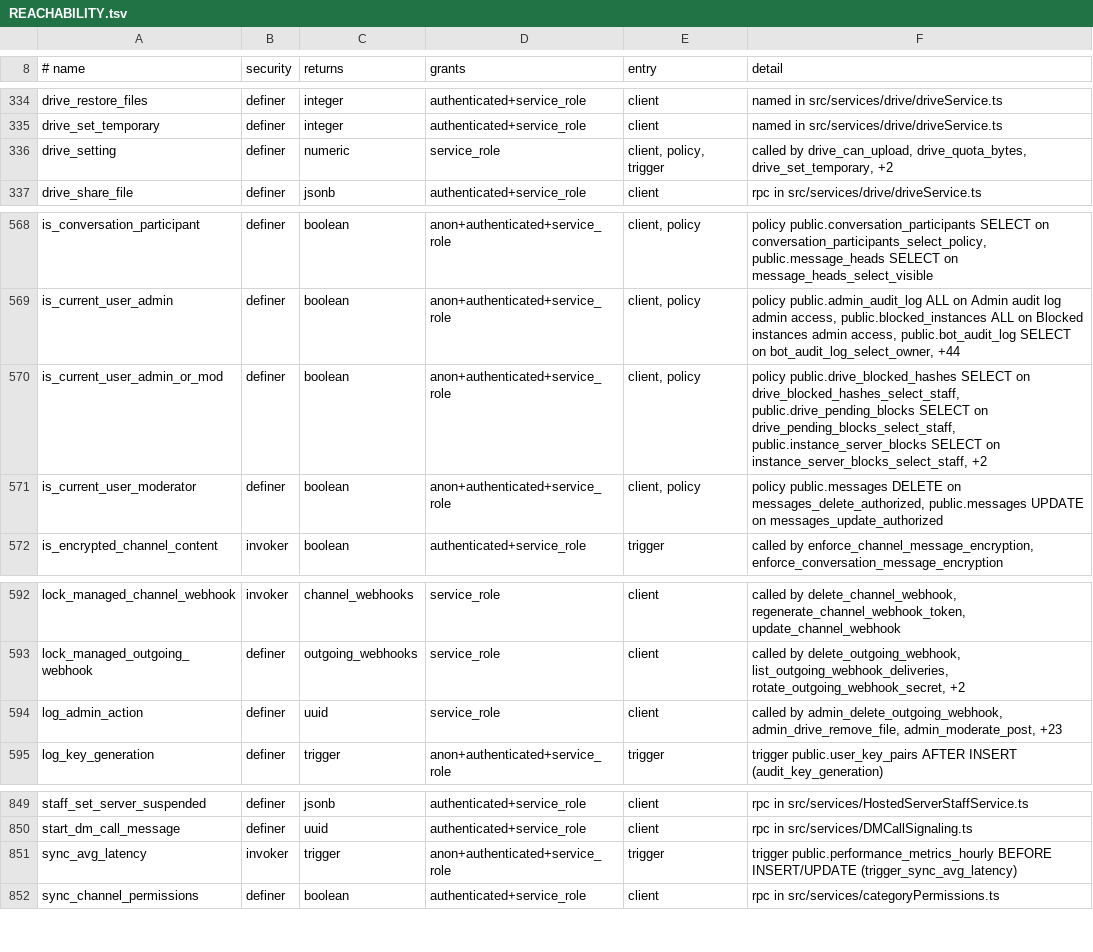
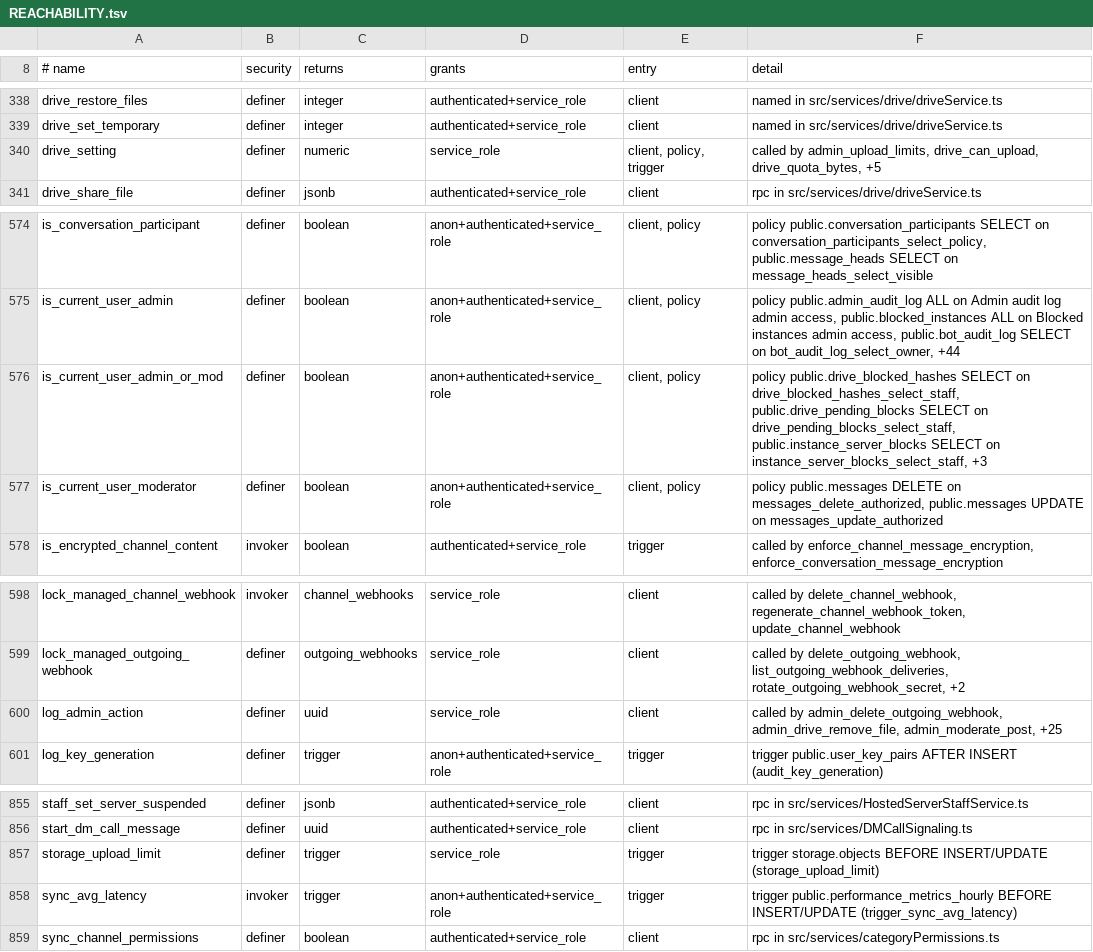
Before and after one commit to y4my4my4m/harmony, a TSV file: db_schema/REACHABILITY.tsv, drawn as a sheet; only a part is shown, gaps mark what is left out; the diff covers the shown part only.

Commit message:
Upload limits: client refusal, admin Config and Users
The client reads its effective limit (get_my_upload_limit, cached per
account for five minutes) and refuses a file over it in message_media
or user_media before the first byte: chat, threads, DMs and Drive check
before hashing, posts and every other upload inside startStorageUpload.
The refusal names the file, its size and the limit; it shows on the
composer chip and as a failed entry in the transfers indicator. A 4xx
from storage for a file over the limit as read again gets the same
message. The two buckets no longer carry a client-side 50 MB cap.

Admin, Config, Uploads sets the three tiers under the ceiling the
operator set; Admin, Users opens one account's limit with a custom
value or the tier. Moderators read both. Strings in all 7 locales.
SURFACE.tsv and REACHABILITY.tsv regenerated.

```diff
--- a/db_schema/REACHABILITY.tsv
+++ b/db_schema/REACHABILITY.tsv
@@ -335,3 +339,3 @@ drive_restore_files	definer	integer	authenticated+service_role	client	named in s
 drive_set_temporary	definer	integer	authenticated+service_role	client	named in src/services/drive/driveService.ts
-drive_setting	definer	numeric	service_role	client, policy, trigger	called by drive_can_upload, drive_quota_bytes, drive_set_temporary, +2
+drive_setting	definer	numeric	service_role	client, policy, trigger	called by admin_upload_limits, drive_can_upload, drive_quota_bytes, +5
 drive_share_file	definer	jsonb	authenticated+service_role	client	rpc in src/services/drive/driveService.ts
@@ -569,3 +575,3 @@ is_conversation_participant	definer	boolean	anon+authenticated+service_role	clie
 is_current_user_admin	definer	boolean	anon+authenticated+service_role	client, policy	policy public.admin_audit_log ALL on Admin audit log admin access, public.blocked_instances ALL on Blocked instances admin access, public.bot_audit_log SELECT on bot_audit_log_select_owner, +44
-is_current_user_admin_or_mod	definer	boolean	anon+authenticated+service_role	client, policy	policy public.drive_blocked_hashes SELECT on drive_blocked_hashes_select_staff, public.drive_pending_blocks SELECT on drive_pending_blocks_select_staff, public.instance_server_blocks SELECT on instance_server_blocks_select_staff, +2
+is_current_user_admin_or_mod	definer	boolean	anon+authenticated+service_role	client, policy	policy public.drive_blocked_hashes SELECT on drive_blocked_hashes_select_staff, public.drive_pending_blocks SELECT on drive_pending_blocks_select_staff, public.instance_server_blocks SELECT on instance_server_blocks_select_staff, +3
 is_current_user_moderator	definer	boolean	anon+authenticated+service_role	client, policy	policy public.messages DELETE on messages_delete_authorized, public.messages UPDATE on messages_update_authorized
@@ -593,3 +599,3 @@ lock_managed_channel_webhook	invoker	channel_webhooks	service_role	client	called
 lock_managed_outgoing_webhook	definer	outgoing_webhooks	service_role	client	called by delete_outgoing_webhook, list_outgoing_webhook_deliveries, rotate_outgoing_webhook_secret, +2
-log_admin_action	definer	uuid	service_role	client	called by admin_delete_outgoing_webhook, admin_drive_remove_file, admin_moderate_post, +23
+log_admin_action	definer	uuid	service_role	client	called by admin_delete_outgoing_webhook, admin_drive_remove_file, admin_moderate_post, +25
 log_key_generation	definer	trigger	anon+authenticated+service_role	trigger	trigger public.user_key_pairs AFTER INSERT (audit_key_generation)
@@ -850,2 +856,3 @@ staff_set_server_suspended	definer	jsonb	authenticated+service_role	client	rpc i
 start_dm_call_message	definer	uuid	authenticated+service_role	client	rpc in src/services/DMCallSignaling.ts
+storage_upload_limit	definer	trigger	service_role	trigger	trigger storage.objects BEFORE INSERT/UPDATE (storage_upload_limit)
 sync_avg_latency	invoker	trigger	anon+authenticated+service_role	trigger	trigger public.performance_metrics_hourly BEFORE INSERT/UPDATE (trigger_sync_avg_latency)
```
Also changed, not shown: 10 added rows elsewhere in this file, db_schema/SURFACE.tsv, 18 other files.
